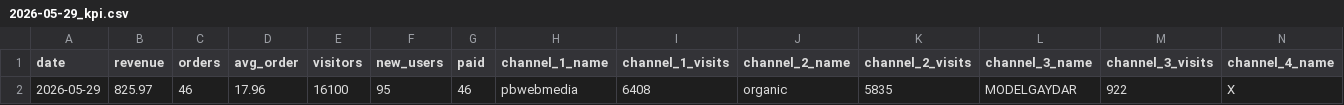
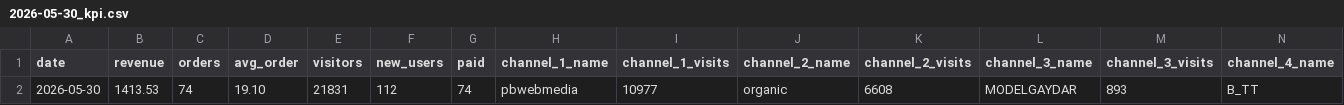
Before and after one commit to vitobbbot/gdr-dashboard, a CSV file: data/2026-05-30_kpi.csv (was data/2026-05-29_kpi.csv), drawn as a sheet; only a part is shown; removed rows and columns are numbered as before the commit, all else as after; rows hold the shown columns only; the diff names each change by its address in the sheet, - before the commit and + after, or states it on an @@ line.

Commit message:
data: update KPI 2026-05-30

```diff
--- a/data/2026-05-29_kpi.csv
+++ b/data/2026-05-30_kpi.csv
-row 2: 2026-05-29 | 825.97 | 46 | 17.96 | 16100 | 95 | 46 | pbwebmedia | 6408 | organic | 5835 | MODELGAYDAR | 922 | X
+row 2: 2026-05-30 | 1413.53 | 74 | 19.10 | 21831 | 112 | 74 | pbwebmedia | 10977 | organic | 6608 | MODELGAYDAR | 893 | B_TT
```
Also changed, not shown: 1 other file.
